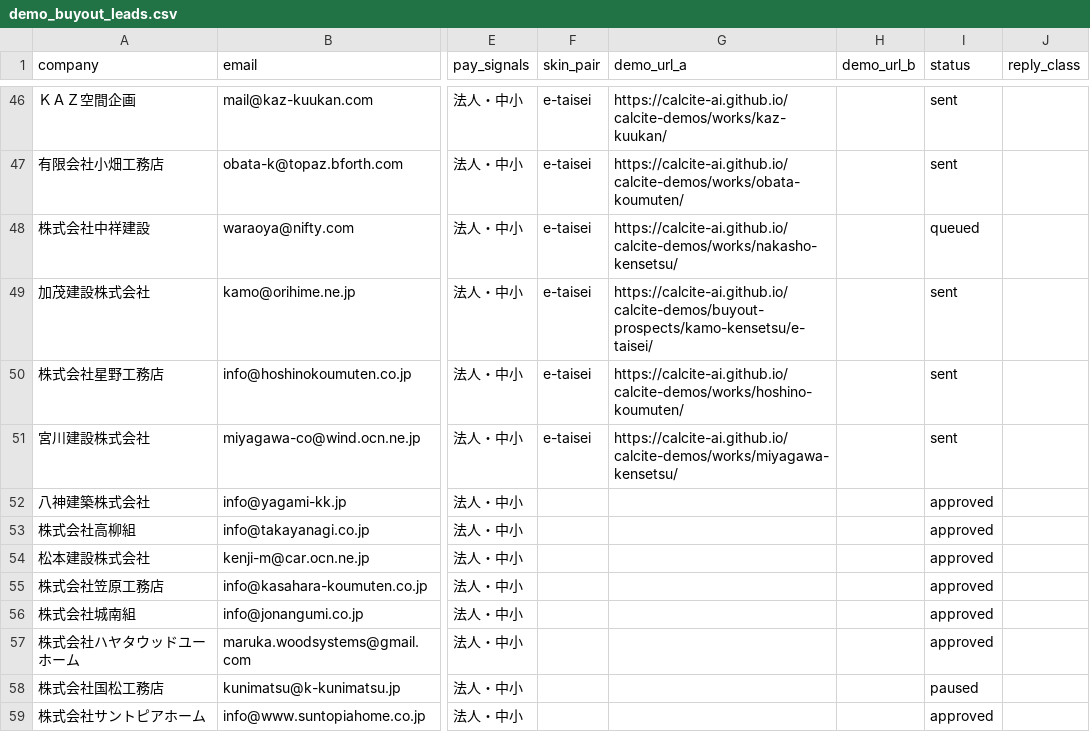
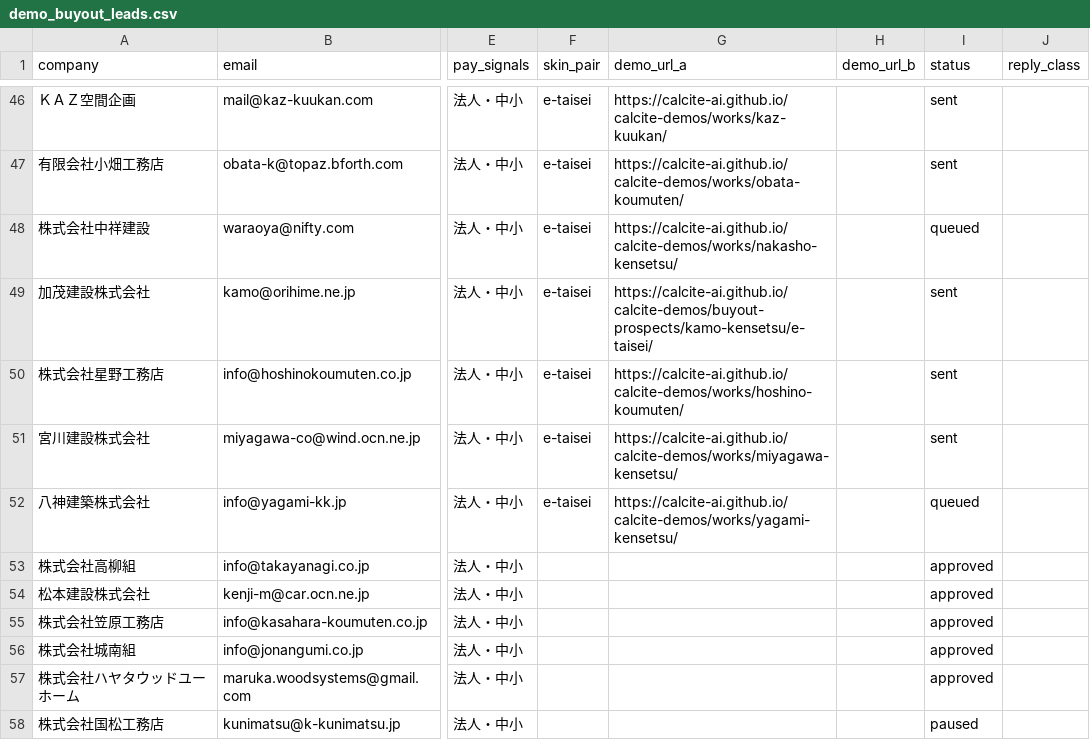
Before and after one commit to calcite-ai/calcite-demos, a CSV file: buyout-ops/demo_buyout_leads.csv, drawn as a sheet; only a part is shown, gaps mark what is left out; the shorter side is filled out with more unchanged rows; the diff names each change by its address in the sheet, - before the commit and + after, or states it on an @@ line.

```diff
--- a/buyout-ops/demo_buyout_leads.csv
+++ b/buyout-ops/demo_buyout_leads.csv
-F52 (skin_pair): (empty)
+F52 (skin_pair): e-taisei
-G52 (demo_url_a): (empty)
+G52 (demo_url_a): https://calcite-ai.github.io/calcite-demos/works/yagami-kensetsu/
-I52 (status): approved
+I52 (status): queued
```
